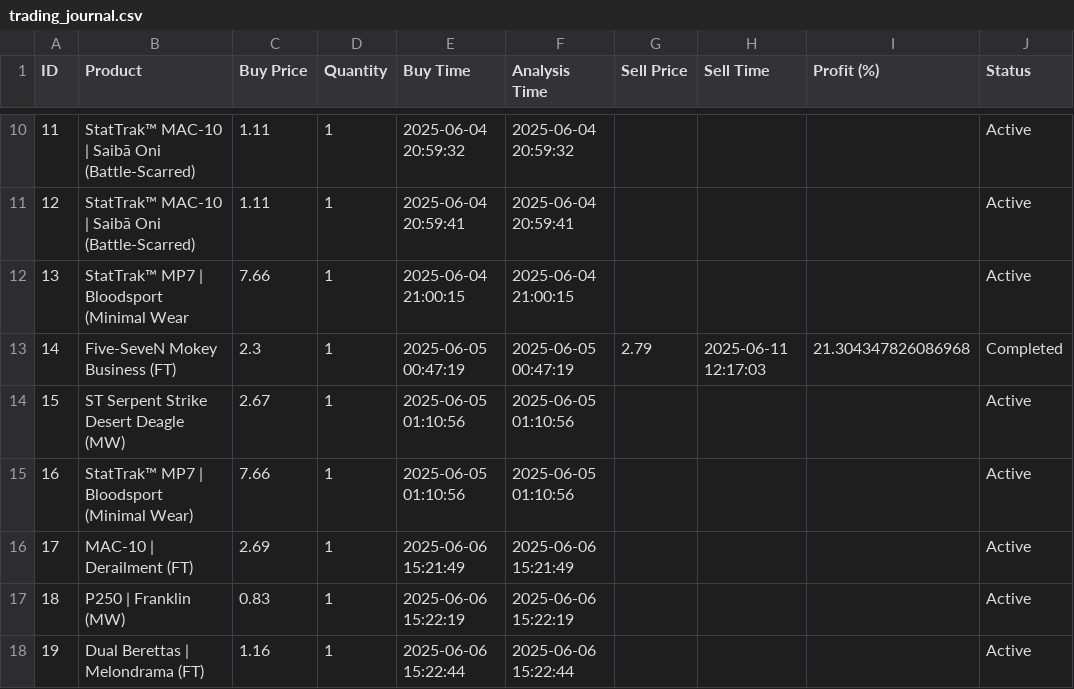
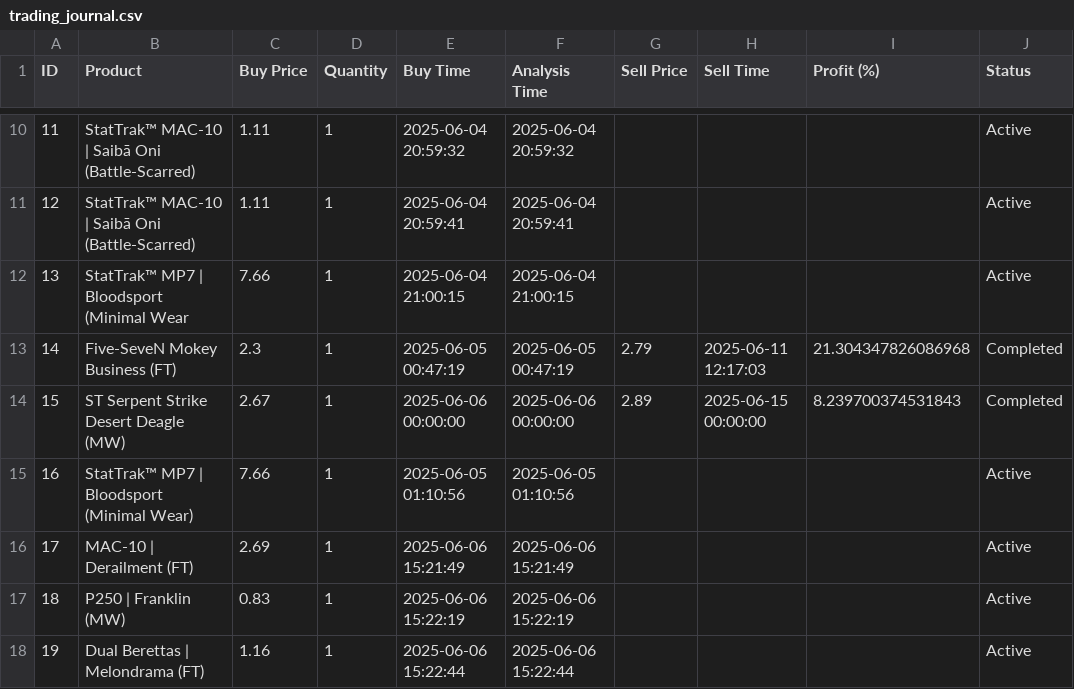
Before and after one commit to Daniils12334/skins-trading-bot, a CSV file: trading_journal.csv, drawn as a sheet; only a part is shown, gaps mark what is left out.

```diff
--- a/trading_journal.csv
+++ b/trading_journal.csv
@@ -13,3 +13,3 @@ ID,Product,Buy Price,Quantity,Buy Time,Analysis Time,Sell Price,Sell Time,Profit
 14,Five-SeveN Mokey Business (FT),2.3,1,2025-06-05 00:47:19,2025-06-05 00:47:19,2.79,2025-06-11 12:17:03,21.304347826086968,Completed
-15,ST Serpent Strike Desert Deagle (MW),2.67,1,2025-06-05 01:10:56,2025-06-05 01:10:56,,,,Active
+15,ST Serpent Strike Desert Deagle (MW),2.67,1,2025-06-06 00:00:00,2025-06-06 00:00:00,2.89,2025-06-15 00:00:00,8.239700374531843,Completed
 16,StatTrak™ MP7 | Bloodsport (Minimal Wear),7.66,1,2025-06-05 01:10:56,2025-06-05 01:10:56,,,,Active
```
Also changed, not shown: 7 other files.
